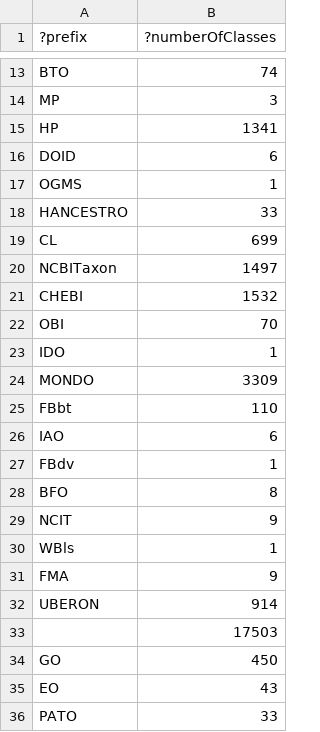
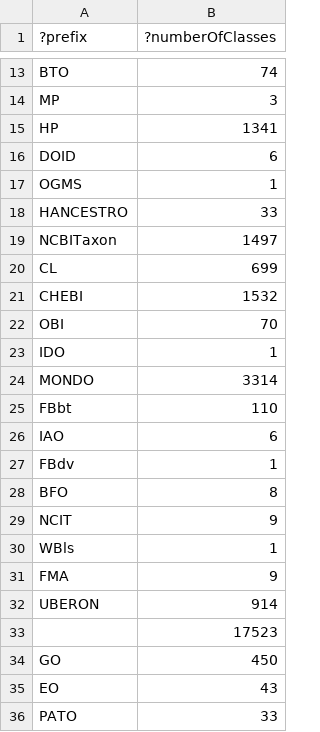
Before and after one commit to EBISPOT/efo, a TSV file: src/ontology/reports/class-count-by-prefix.tsv, drawn as a sheet; only a part is shown, gaps mark what is left out.

```diff
--- a/src/ontology/reports/class-count-by-prefix.tsv
+++ b/src/ontology/reports/class-count-by-prefix.tsv
@@ -18,4 +18,4 @@
 "HANCESTRO"	33
+"NCBITaxon"	1497
 "CL"	699
-"NCBITaxon"	1497
 "CHEBI"	1532
@@ -23,3 +23,3 @@
 "IDO"	1
-"MONDO"	3309
+"MONDO"	3314
 "FBbt"	110
@@ -32,3 +32,3 @@
 "UBERON"	914
-""	17503
+""	17523
 "GO"	450
```
Also changed, not shown: src/ontology/reports/obsoletes.tsv, 8 other files.
